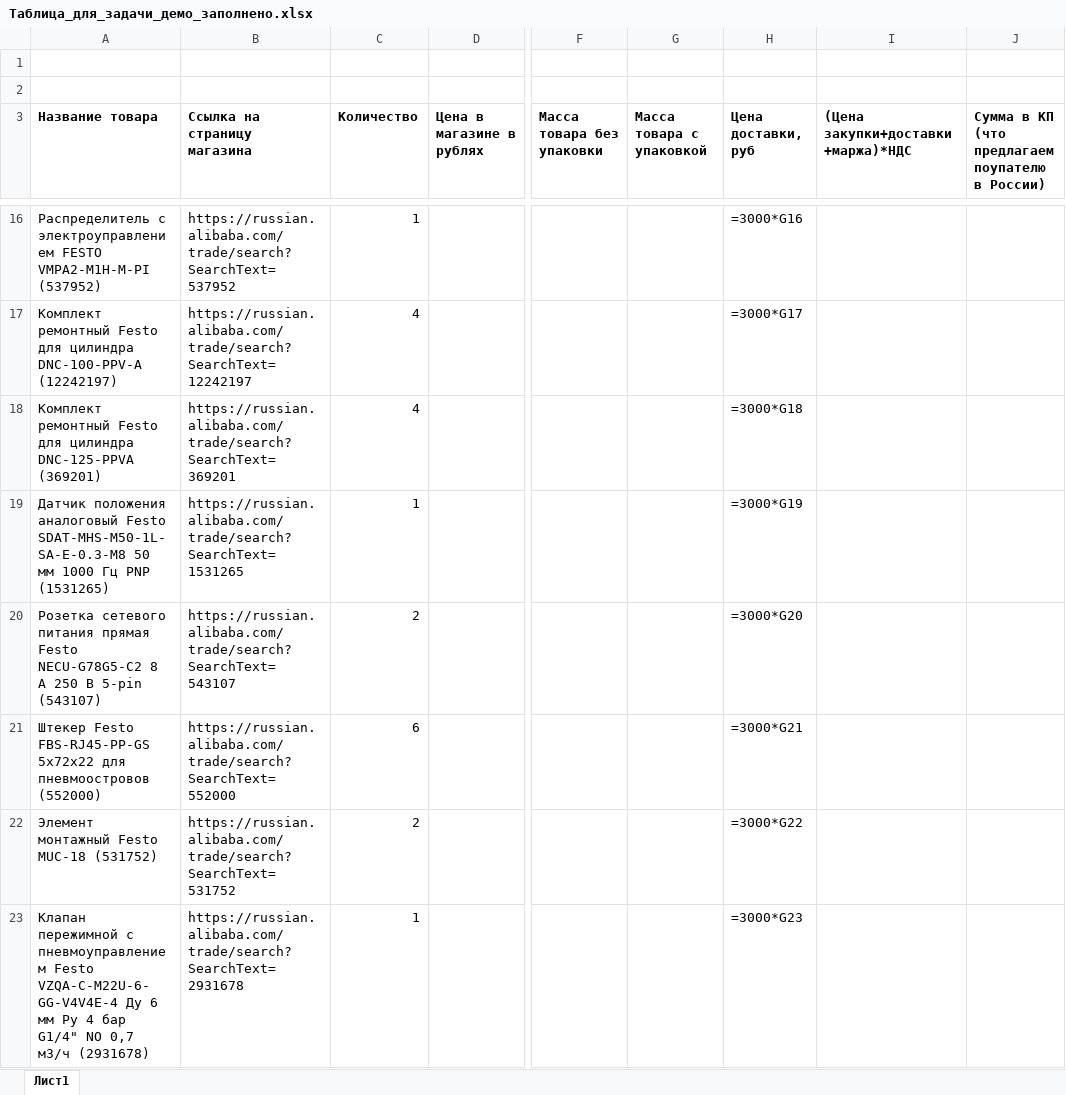
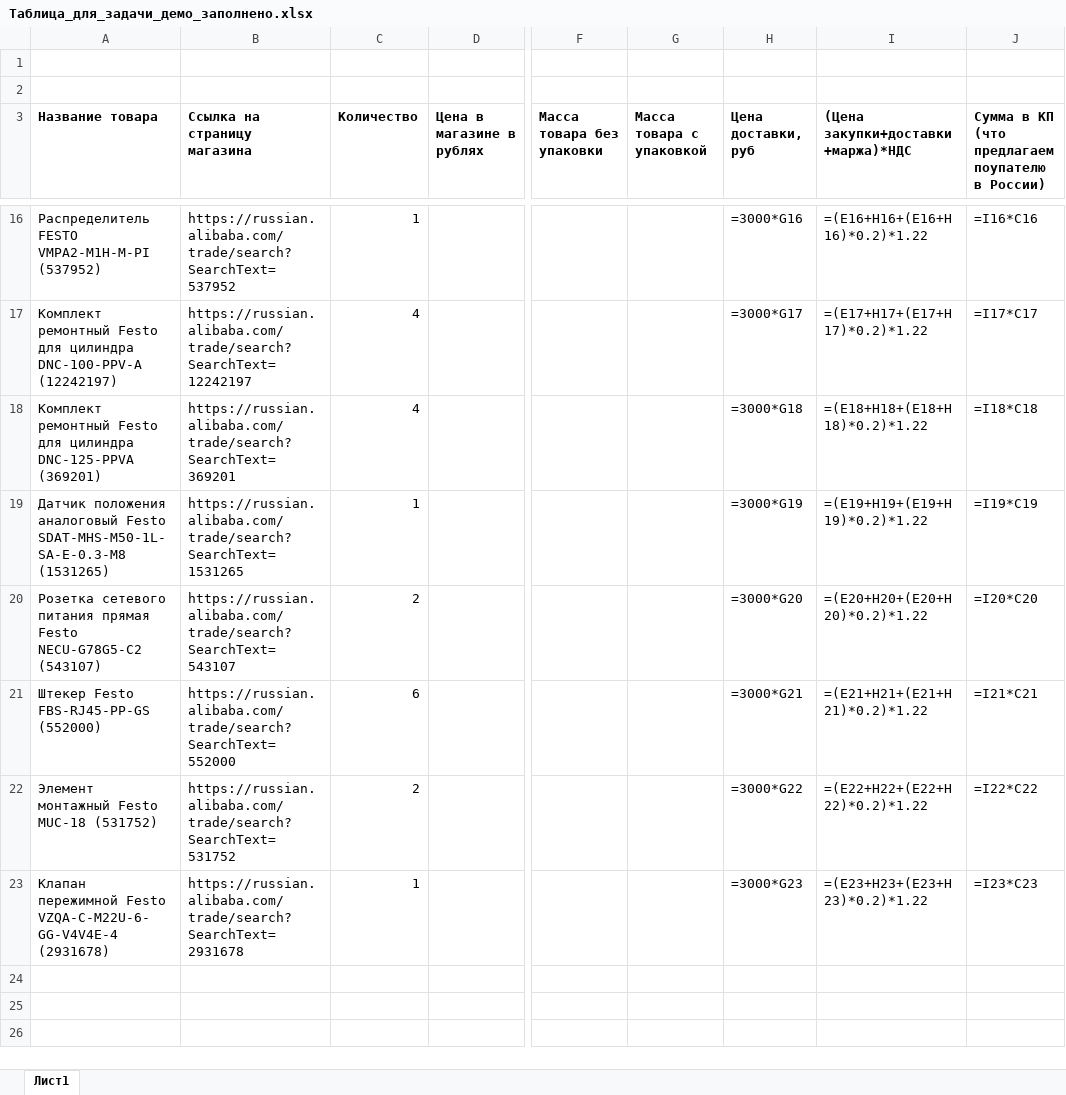
Before and after one commit to GlazzEyezClazz/OpenCLaw, an Excel workbook: Таблица_для_задачи_демо_заполнено.xlsx, sheet Лист1, drawn as a sheet; only a part is shown, gaps mark what is left out; values as stored, in another font and other column widths than the file's, no borders; formulas without a stored value are shown as written; the diff covers the shown part only; the diff names each change by its address in the sheet, - before the commit and + after, or states it on an @@ line.

```diff
--- a/Таблица_для_задачи_демо_заполнено.xlsx (sheet Лист1)
+++ b/Таблица_для_задачи_демо_заполнено.xlsx (sheet Лист1)
-A16 (Название товара): Распределитель с электроуправлением FESTO VMPA2-M1H-M-PI…
+A16 (Название товара): Распределитель FESTO VMPA2-M1H-M-PI…
-I16: (empty)
+I16: =(E16+H16+(E16+H16)*0.2)*1.22
-J16: (empty)
+J16: =I16*C16
-I17: (empty)
+I17: =(E17+H17+(E17+H17)*0.2)*1.22
-J17: (empty)
+J17: =I17*C17
-I18: (empty)
+I18: =(E18+H18+(E18+H18)*0.2)*1.22
-J18: (empty)
+J18: =I18*C18
-A19 (Название товара): …Festo SDAT-MHS-M50-1L-SA-E-0.3-M8 50 мм 1000 Гц PNP (1531265)
+A19 (Название товара): …Festo SDAT-MHS-M50-1L-SA-E-0.3-M8 (1531265)
-I19: (empty)
+I19: =(E19+H19+(E19+H19)*0.2)*1.22
-J19: (empty)
+J19: =I19*C19
-A20 (Название товара): …Festo NECU-G78G5-C2 8 А 250 В 5-pin (543107)
+A20 (Название товара): …Festo NECU-G78G5-C2 (543107)
-I20: (empty)
+I20: =(E20+H20+(E20+H20)*0.2)*1.22
-J20: (empty)
+J20: =I20*C20
-A21 (Название товара): …Festo FBS-RJ45-PP-GS 5х72х22 для пневмоостровов (552000)
+A21 (Название товара): …Festo FBS-RJ45-PP-GS (552000)
-I21: (empty)
+I21: =(E21+H21+(E21+H21)*0.2)*1.22
-J21: (empty)
+J21: =I21*C21
-I22: (empty)
+I22: =(E22+H22+(E22+H22)*0.2)*1.22
-J22: (empty)
+J22: =I22*C22
-A23 (Название товара): Клапан пережимной с пневмоуправлением Festo VZQA-C-M22U-6-GG-V4V4E-4 Ду 6 мм Ру 4 бар G1/4" NO 0,7 м3/ч (2931678)
+A23 (Название товара): Клапан пережимной Festo VZQA-C-M22U-6-GG-V4V4E-4 (2931678)
-I23: (empty)
+I23: =(E23+H23+(E23+H23)*0.2)*1.22
-J23: (empty)
+J23: =I23*C23
```
Also changed, not shown: 32 edited cells elsewhere in this sheet, 47 other files.
